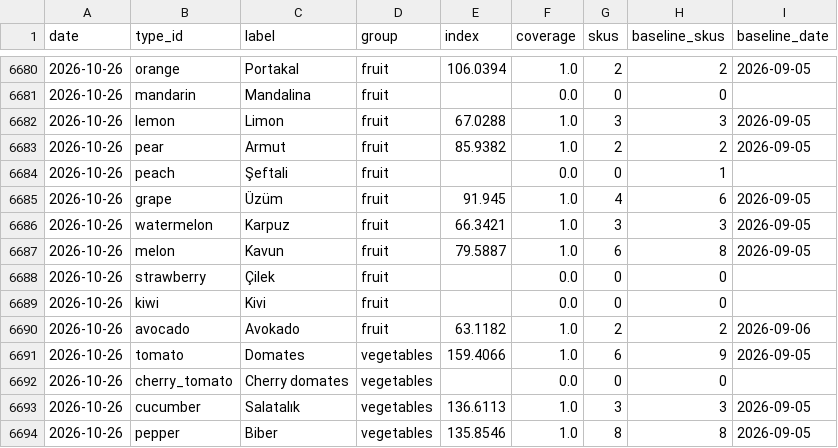
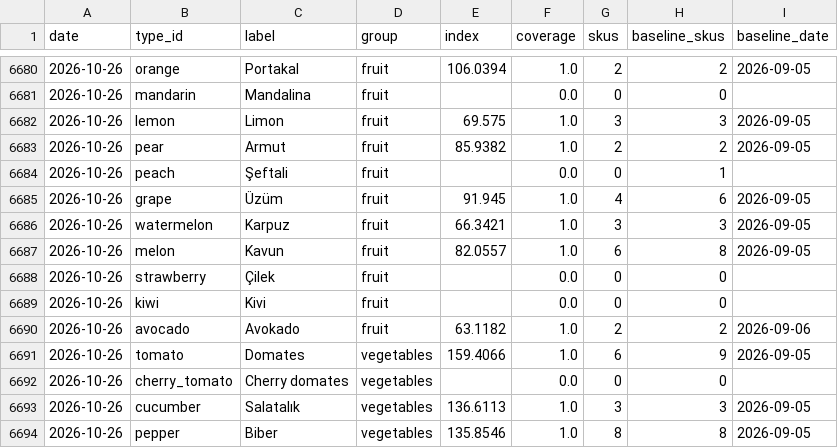
Before and after one commit to onurcan-b/acik-sepet, a CSV file: data/v0.4/type_indices.csv, drawn as a sheet; only a part is shown, gaps mark what is left out; the diff covers the shown part only.

```diff
--- a/data/v0.4/type_indices.csv
+++ b/data/v0.4/type_indices.csv
@@ -6681,3 +6681,3 @@ date,type_id,label,group,index,coverage,skus,baseline_skus,baseline_date
 2026-10-26,mandarin,Mandalina,fruit,,0.0,0,0,
-2026-10-26,lemon,Limon,fruit,67.0288,1.0,3,3,2026-09-05
+2026-10-26,lemon,Limon,fruit,69.575,1.0,3,3,2026-09-05
 2026-10-26,pear,Armut,fruit,85.9382,1.0,2,2,2026-09-05
@@ -6686,3 +6686,3 @@ date,type_id,label,group,index,coverage,skus,baseline_skus,baseline_date
 2026-10-26,watermelon,Karpuz,fruit,66.3421,1.0,3,3,2026-09-05
-2026-10-26,melon,Kavun,fruit,79.5887,1.0,6,8,2026-09-05
+2026-10-26,melon,Kavun,fruit,82.0557,1.0,6,8,2026-09-05
 2026-10-26,strawberry,Çilek,fruit,,0.0,0,0,
```
Also changed, not shown: 55 edited cells elsewhere in this file, data/v0.4/category_indices.csv, data/v0.4/index.csv, 18 other files.
